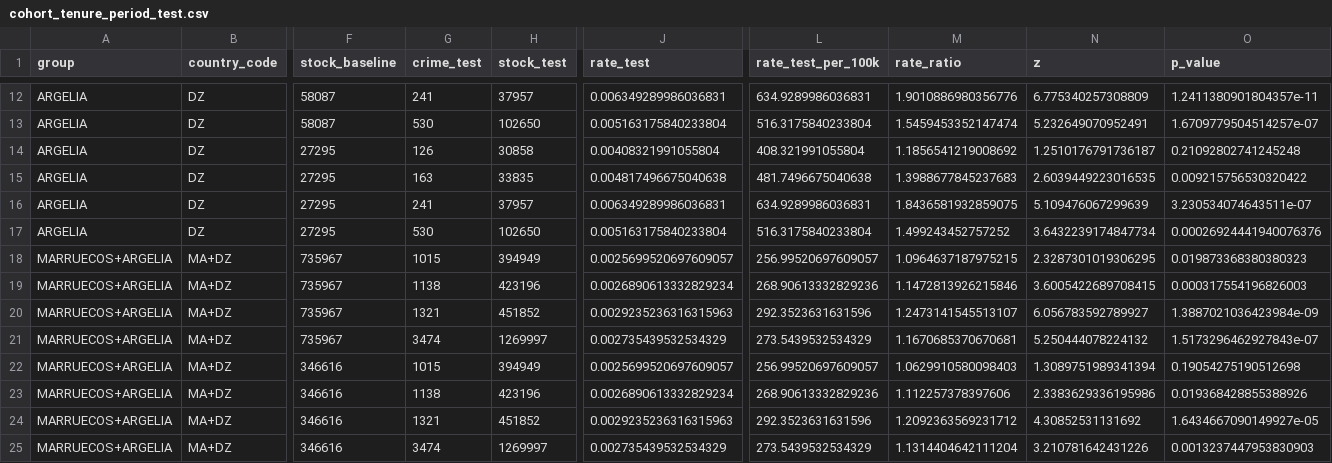
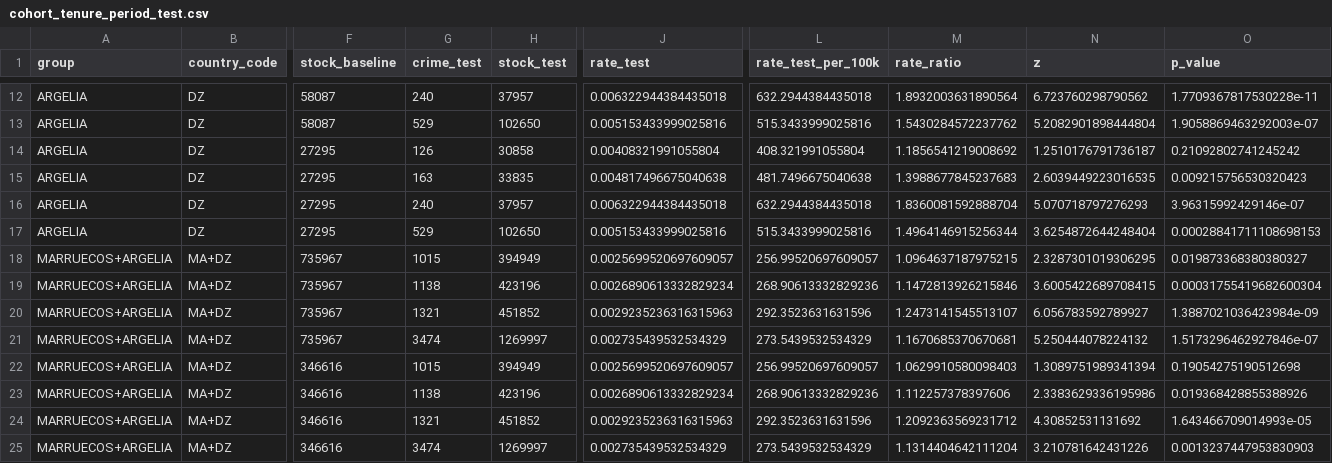
Before and after one commit to JavierGOrdonnez/SVS, a CSV file: data/processed/cohort_tenure_period_test.csv, drawn as a sheet; only a part is shown, gaps mark what is left out; the diff covers the shown part only; the diff names each change by its address in the sheet, - before the commit and + after, or states it on an @@ line.

```diff
--- a/data/processed/cohort_tenure_period_test.csv
+++ b/data/processed/cohort_tenure_period_test.csv
-G12 (crime_test): 241
+G12 (crime_test): 240
-J12 (rate_test): 0.006349289986036831
+J12 (rate_test): 0.006322944384435018
-L12 (rate_test_per_100k): 634.9289986036831
+L12 (rate_test_per_100k): 632.2944384435018
-M12 (rate_ratio): 1.9010886980356776
+M12 (rate_ratio): 1.8932003631890564
-N12 (z): 6.775340257308809
+N12 (z): 6.723760298790562
-O12 (p_value): 1.2411380901804357e-11
+O12 (p_value): 1.7709367817530228e-11
-G13 (crime_test): 530
+G13 (crime_test): 529
-J13 (rate_test): 0.005163175840233804
+J13 (rate_test): 0.005153433999025816
-L13 (rate_test_per_100k): 516.3175840233804
+L13 (rate_test_per_100k): 515.3433999025816
-M13 (rate_ratio): 1.5459453352147474
+M13 (rate_ratio): 1.5430284572237762
-N13 (z): 5.232649070952491
+N13 (z): 5.2082901898444804
-O13 (p_value): 1.6709779504514257e-07
+O13 (p_value): 1.9058869463292003e-07
-O14 (p_value): 0.21092802741245248
+O14 (p_value): 0.21092802741245242
-O15 (p_value): 0.009215756530320422
+O15 (p_value): 0.009215756530320423
-G16 (crime_test): 241
+G16 (crime_test): 240
-J16 (rate_test): 0.006349289986036831
+J16 (rate_test): 0.006322944384435018
-L16 (rate_test_per_100k): 634.9289986036831
+L16 (rate_test_per_100k): 632.2944384435018
-M16 (rate_ratio): 1.8436581932859075
+M16 (rate_ratio): 1.8360081592888704
-N16 (z): 5.109476067299639
+N16 (z): 5.070718797276293
-O16 (p_value): 3.230534074643511e-07
+O16 (p_value): 3.96315992429146e-07
-G17 (crime_test): 530
+G17 (crime_test): 529
-J17 (rate_test): 0.005163175840233804
+J17 (rate_test): 0.005153433999025816
-L17 (rate_test_per_100k): 516.3175840233804
+L17 (rate_test_per_100k): 515.3433999025816
-M17 (rate_ratio): 1.499243452757252
+M17 (rate_ratio): 1.4964146915256344
-N17 (z): 3.6432239174847734
+N17 (z): 3.6254872644248404
-O17 (p_value): 0.00026924441940076376
+O17 (p_value): 0.00028841711108698153
-O18 (p_value): 0.019873368380380323
+O18 (p_value): 0.019873368380380327
-O19 (p_value): 0.000317554196826003
+O19 (p_value): 0.00031755419682600304
-O21 (p_value): 1.5173296462927843e-07
+O21 (p_value): 1.5173296462927846e-07
-O24 (p_value): 1.6434667090149927e-05
+O24 (p_value): 1.643466709014993e-05
```
Also changed, not shown: 27 edited cells elsewhere in this file, data/processed/cohort_share_test.csv, data/processed/cohort_tenure_rates.csv, 8 other files.
